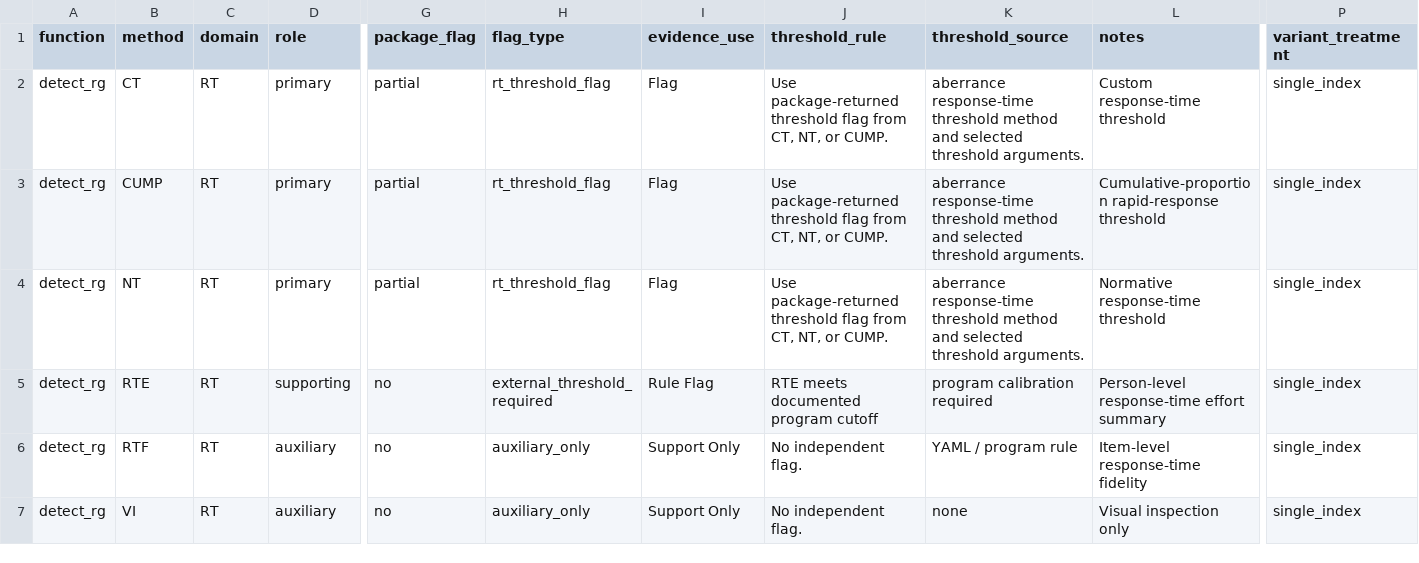
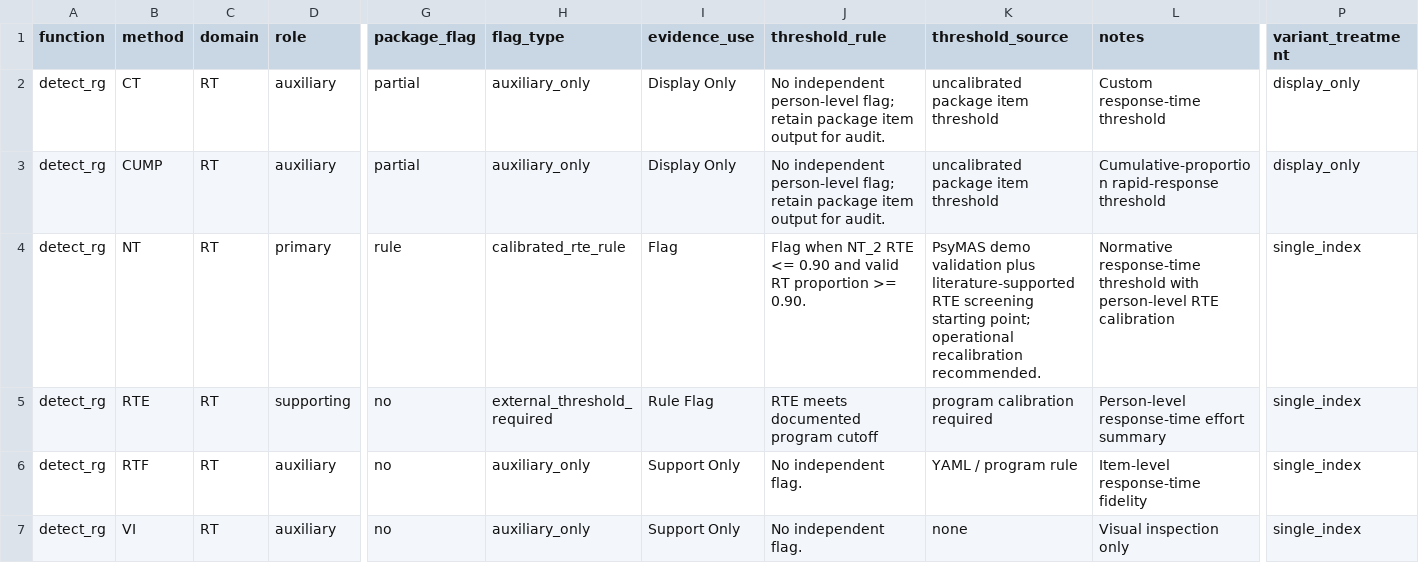
Before and after one commit to JujiaLi2020/psych-mas, a CSV file: config/rulebook_index.csv, drawn as a sheet; only a part is shown, gaps mark what is left out; the diff names each change by its address in the sheet, - before the commit and + after, or states it on an @@ line.

Commit message:
Update application evidence review and bundled demo

```diff
--- a/config/rulebook_index.csv
+++ b/config/rulebook_index.csv
-D2:D3 (role): primary
+D2:D3 (role): auxiliary
-H2:H3 (flag_type): rt_threshold_flag
+H2:H3 (flag_type): auxiliary_only
-I2:I3 (evidence_use): Flag
+I2:I3 (evidence_use): Display Only
-J2:J3 (threshold_rule): Use package-returned threshold flag from CT, NT, or CUMP.
+J2:J3 (threshold_rule): No independent person-level flag; retain package item output for audit.
-K2:K3 (threshold_source): aberrance response-time threshold method and selected threshold arguments.
+K2:K3 (threshold_source): uncalibrated package item threshold
-P2:P3 (variant_treatment): single_index
+P2:P3 (variant_treatment): display_only
-G4 (package_flag): partial
+G4 (package_flag): rule
-H4 (flag_type): rt_threshold_flag
+H4 (flag_type): calibrated_rte_rule
-J4 (threshold_rule): Use package-returned threshold flag from CT, NT, or CUMP.
+J4 (threshold_rule): Flag when NT_2 RTE <= 0.90 and valid RT proportion >= 0.90.
-K4 (threshold_source): aberrance response-time threshold method and selected threshold arguments.
+K4 (threshold_source): PsyMAS demo validation plus literature-supported RTE screening starting point; operational recalibration recommended.
-L4 (notes): …response-time threshold
+L4 (notes): …response-time threshold with person-level RTE calibration
```
Also changed, not shown: 33 other files.
